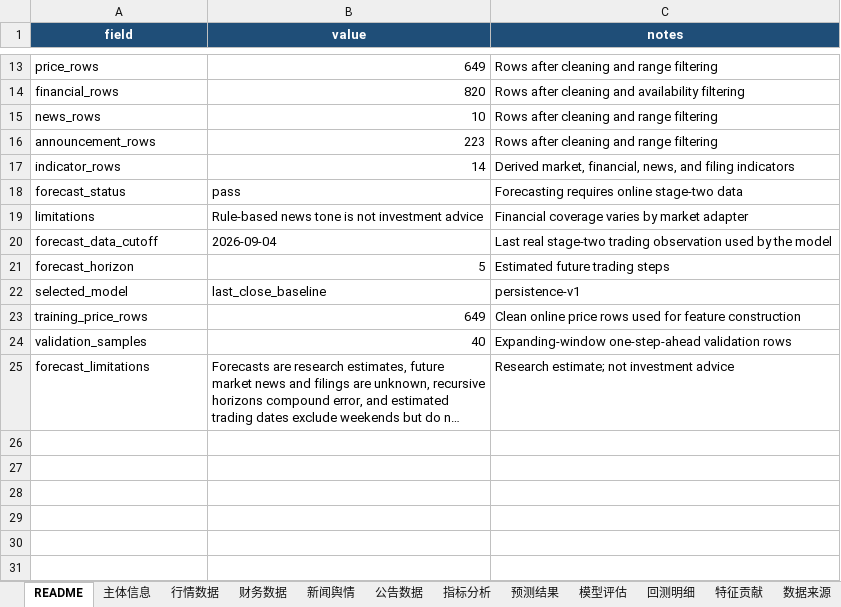
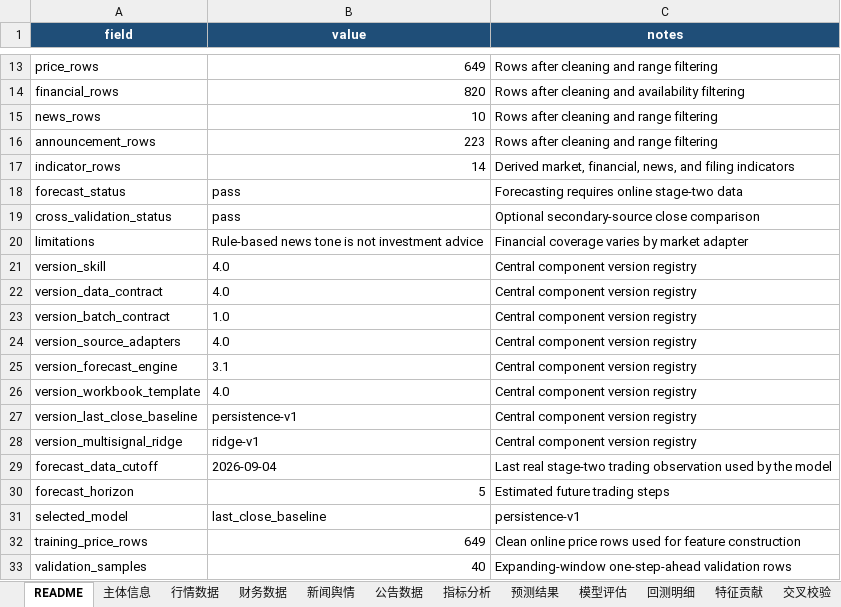
Before and after one commit to YWatering/MarketSignal-Intelligence, an Excel workbook: outputs/maotai_forecast.xlsx, sheet README, drawn as a sheet; only a part is shown, gaps mark what is left out; the shorter side is filled out with more unchanged rows; long unchanged cells end in …; values as stored, in another font and other column widths than the file's, no borders; the diff names each change by its address in the sheet, - before the commit and + after, or states it on an @@ line.

```diff
--- a/outputs/maotai_forecast.xlsx (sheet README)
+++ b/outputs/maotai_forecast.xlsx (sheet README)
+sheet tab: 交叉校验
+row 19: cross_validation_status | pass | Optional secondary-source close comparison
+row 21: version_skill | 4.0 | Central component version registry
+row 22: version_data_contract | 4.0 | Central component version registry
+row 23: version_batch_contract | 1.0 | Central component version registry
+row 24: version_source_adapters | 4.0 | Central component version registry
+row 25: version_forecast_engine | 3.1 | Central component version registry
+row 26: version_workbook_template | 4.0 | Central component version registry
+row 27: version_last_close_baseline | persistence-v1 | Central component version registry
+row 28: version_multisignal_ridge | ridge-v1 | Central component version registry
```
Also changed, not shown: sheet 数据来源, sheet 数据质量, other sheet tabs, outputs/aapl_market_signal.xlsx, 21 other files.
